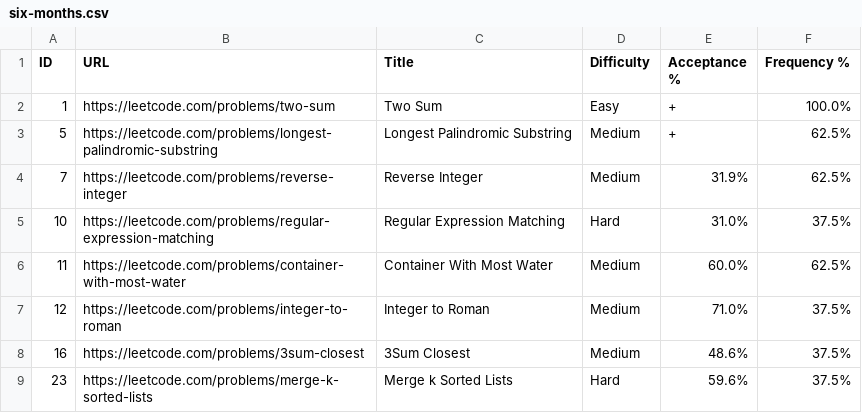
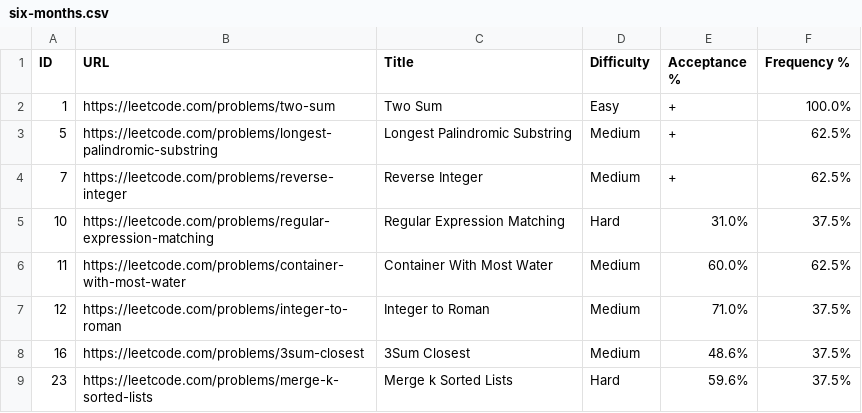
Before and after one commit to Alisa007/lc, a CSV file: google/six-months.csv, drawn as a sheet; only a part is shown.

Commit message:
Update six-months.csv

```diff
--- a/google/six-months.csv
+++ b/google/six-months.csv
@@ -3,3 +3,3 @@ ID,URL,Title,Difficulty,Acceptance %,Frequency %
 5,https://leetcode.com/problems/longest-palindromic-substring,Longest Palindromic Substring,Medium,+,62.5%
-7,https://leetcode.com/problems/reverse-integer,Reverse Integer,Medium,31.9%,62.5%
+7,https://leetcode.com/problems/reverse-integer,Reverse Integer,Medium,+,62.5%
 10,https://leetcode.com/problems/regular-expression-matching,Regular Expression Matching,Hard,31.0%,37.5%
```
